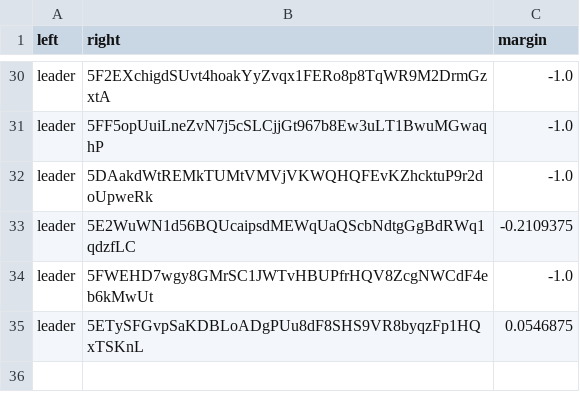
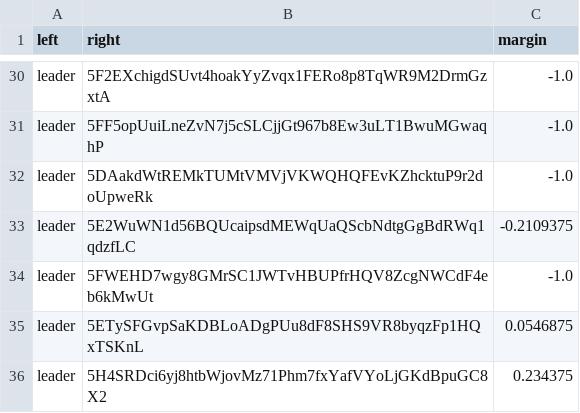
Before and after one commit to 404-Repo/404-active-competition, a CSV file: rounds/7/matches_matrix.csv, drawn as a sheet; only a part is shown, gaps mark what is left out.

Commit message:
Update matches matrix for round 7

```diff
--- a/rounds/7/matches_matrix.csv
+++ b/rounds/7/matches_matrix.csv
@@ -35 +35,2 @@ leader,5FWEHD7wgy8GMrSC1JWTvHBUPfrHQV8ZcgNWCdF4eb6kMwUt,-1.0
 leader,5ETySFGvpSaKDBLoADgPUu8dF8SHS9VR8byqzFp1HQxTSKnL,0.0546875
+leader,5H4SRDci6yj8htbWjovMz71Phm7fxYafVYoLjGKdBpuGC8X2,0.234375
```
